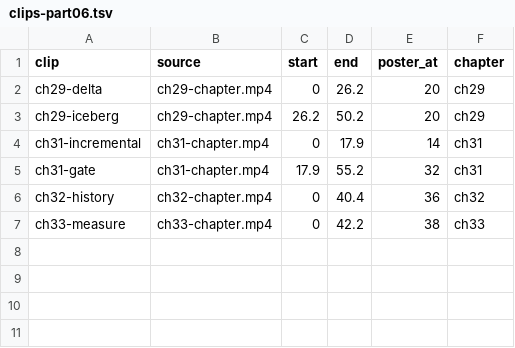
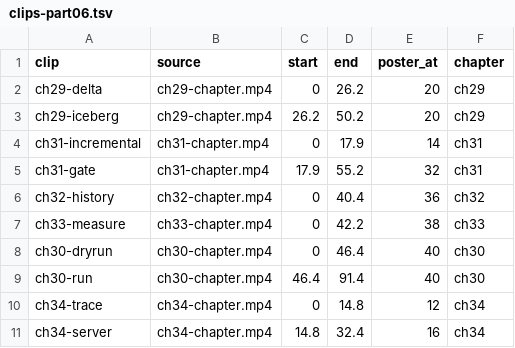
Before and after one commit to lisancao/spark-masterclass, a TSV file: book/media/clips/clips-part06.tsv, drawn as a sheet.

Commit message:
Part VI notes: coverage, claims, environment, open findings, film, nav

```diff
--- a/book/media/clips/clips-part06.tsv
+++ b/book/media/clips/clips-part06.tsv
@@ -7 +7,5 @@ ch32-history	ch32-chapter.mp4	0	40.4	36	ch32
 ch33-measure	ch33-chapter.mp4	0	42.2	38	ch33
+ch30-dryrun	ch30-chapter.mp4	0	46.4	40	ch30
+ch30-run	ch30-chapter.mp4	46.4	91.4	40	ch30
+ch34-trace	ch34-chapter.mp4	0	14.8	12	ch34
+ch34-server	ch34-chapter.mp4	14.8	32.4	16	ch34
```
Also changed, not shown: 1 other file.
